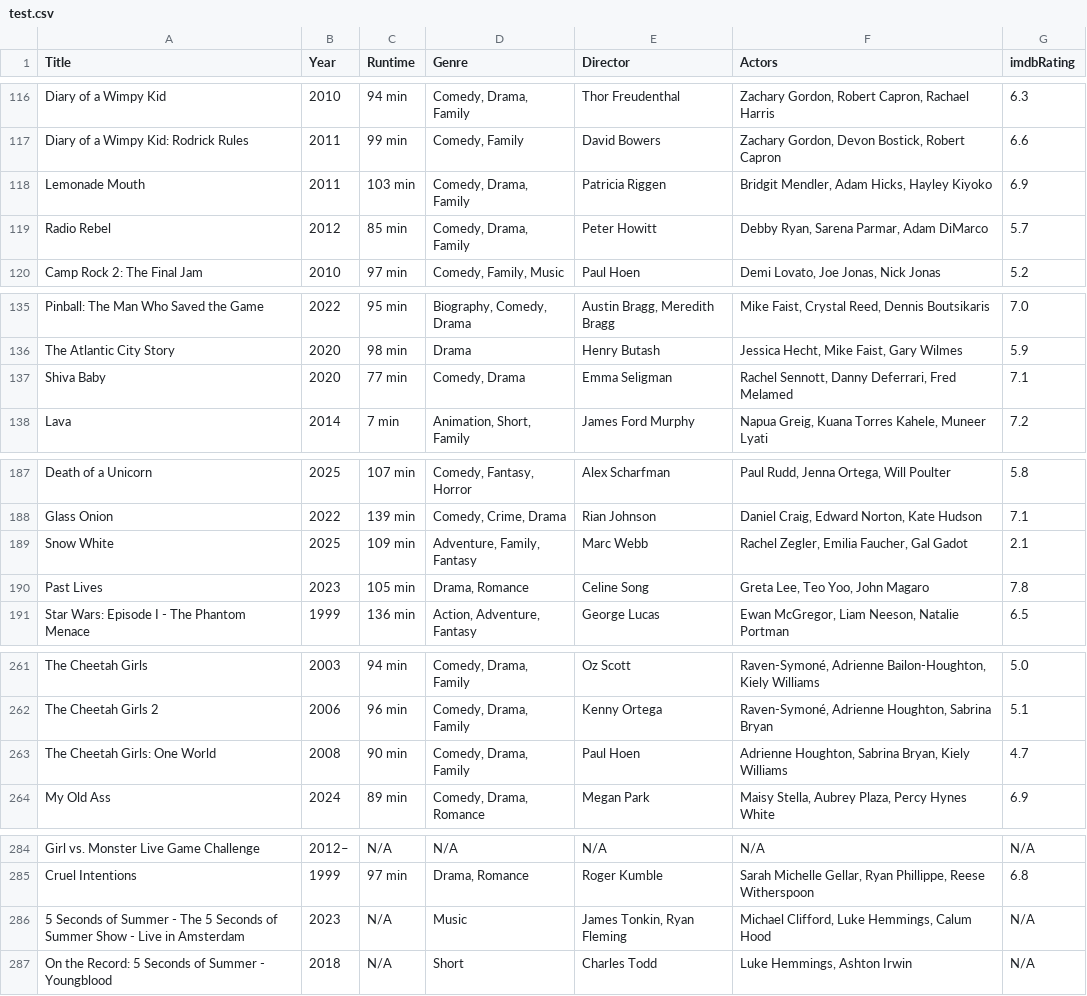
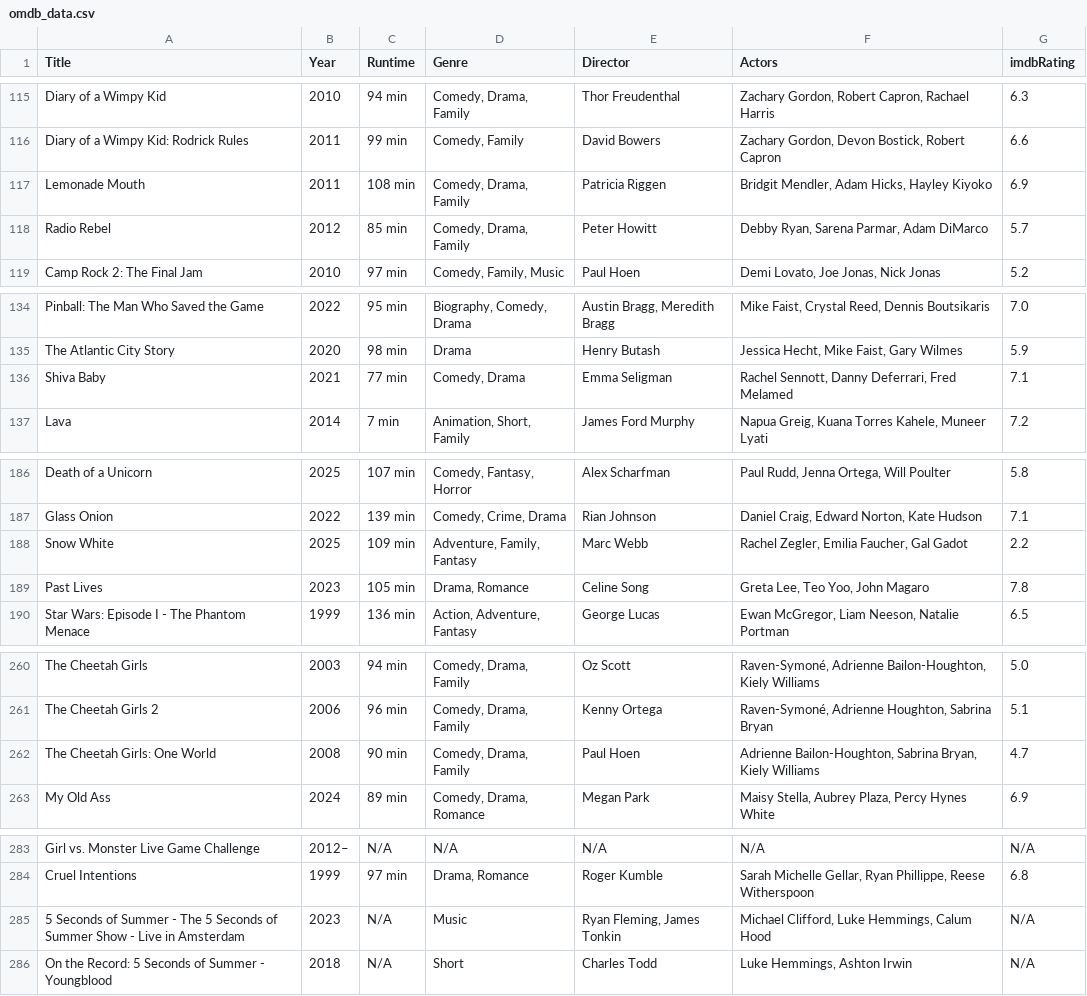
Before and after one commit to ashley-fong/Letterboxd-Analytics, a CSV file: 1_raw_data/omdb/omdb_data.csv (was test.csv), drawn as a sheet; only a part is shown, gaps mark what is left out; the diff covers the shown part only.

```diff
--- a/test.csv
+++ b/1_raw_data/omdb/omdb_data.csv
@@ -117,3 +116,3 @@ Diary of a Wimpy Kid,2010,94 min,"Comedy, Drama, Family",Thor Freudenthal,"Zacha
 Diary of a Wimpy Kid: Rodrick Rules,2011,99 min,"Comedy, Family",David Bowers,"Zachary Gordon, Devon Bostick, Robert Capron",6.6
-Lemonade Mouth,2011,103 min,"Comedy, Drama, Family",Patricia Riggen,"Bridgit Mendler, Adam Hicks, Hayley Kiyoko",6.9
+Lemonade Mouth,2011,108 min,"Comedy, Drama, Family",Patricia Riggen,"Bridgit Mendler, Adam Hicks, Hayley Kiyoko",6.9
 Radio Rebel,2012,85 min,"Comedy, Drama, Family",Peter Howitt,"Debby Ryan, Sarena Parmar, Adam DiMarco",5.7
@@ -136,3 +135,3 @@ Pinball: The Man Who Saved the Game,2022,95 min,"Biography, Comedy, Drama","Aust
 The Atlantic City Story,2020,98 min,Drama,Henry Butash,"Jessica Hecht, Mike Faist, Gary Wilmes",5.9
-Shiva Baby,2020,77 min,"Comedy, Drama",Emma Seligman,"Rachel Sennott, Danny Deferrari, Fred Melamed",7.1
+Shiva Baby,2021,77 min,"Comedy, Drama",Emma Seligman,"Rachel Sennott, Danny Deferrari, Fred Melamed",7.1
 Lava,2014,7 min,"Animation, Short, Family",James Ford Murphy,"Napua Greig, Kuana Torres Kahele, Muneer Lyati",7.2
@@ -188,3 +187,3 @@ Death of a Unicorn,2025,107 min,"Comedy, Fantasy, Horror",Alex Scharfman,"Paul R
 Glass Onion,2022,139 min,"Comedy, Crime, Drama",Rian Johnson,"Daniel Craig, Edward Norton, Kate Hudson",7.1
-Snow White,2025,109 min,"Adventure, Family, Fantasy",Marc Webb,"Rachel Zegler, Emilia Faucher, Gal Gadot",2.1
+Snow White,2025,109 min,"Adventure, Family, Fantasy",Marc Webb,"Rachel Zegler, Emilia Faucher, Gal Gadot",2.2
 Past Lives,2023,105 min,"Drama, Romance",Celine Song,"Greta Lee, Teo Yoo, John Magaro",7.8
@@ -262,3 +261,3 @@ The Cheetah Girls,2003,94 min,"Comedy, Drama, Family",Oz Scott,"Raven-Symoné, A
 The Cheetah Girls 2,2006,96 min,"Comedy, Drama, Family",Kenny Ortega,"Raven-Symoné, Adrienne Houghton, Sabrina Bryan",5.1
-The Cheetah Girls: One World,2008,90 min,"Comedy, Drama, Family",Paul Hoen,"Adrienne Houghton, Sabrina Bryan, Kiely Williams",4.7
+The Cheetah Girls: One World,2008,90 min,"Comedy, Drama, Family",Paul Hoen,"Adrienne Bailon-Houghton, Sabrina Bryan, Kiely Williams",4.7
 My Old Ass,2024,89 min,"Comedy, Drama, Romance",Megan Park,"Maisy Stella, Aubrey Plaza, Percy Hynes White",6.9
@@ -285,3 +284,3 @@ Girl vs. Monster Live Game Challenge,2012–,N/A,N/A,N/A,N/A,N/A
 Cruel Intentions,1999,97 min,"Drama, Romance",Roger Kumble,"Sarah Michelle Gellar, Ryan Phillippe, Reese Witherspoon",6.8
-5 Seconds of Summer - The 5 Seconds of Summer Show - Live in Amsterdam,2023,N/A,Music,"James Tonkin, Ryan Fleming","Michael Clifford, Luke Hemmings, Calum Hood",N/A
+5 Seconds of Summer - The 5 Seconds of Summer Show - Live in Amsterdam,2023,N/A,Music,"Ryan Fleming, James Tonkin","Michael Clifford, Luke Hemmings, Calum Hood",N/A
 On the Record: 5 Seconds of Summer - Youngblood,2018,N/A,Short,Charles Todd,"Luke Hemmings, Ashton Irwin",N/A
```
Also changed, not shown: 1 added row, 1 removed row and 6 edited cells elsewhere in this file, 1 other file.
